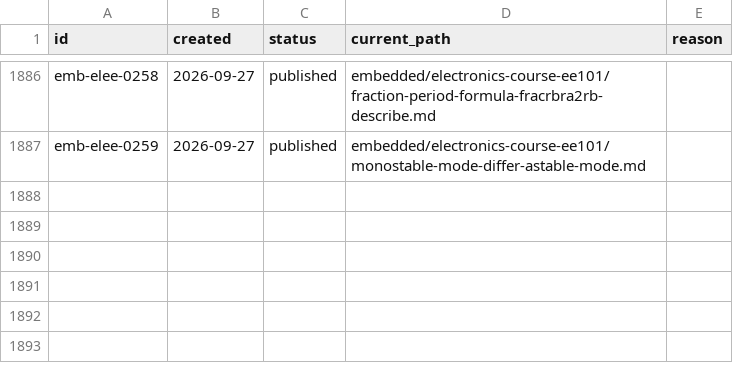
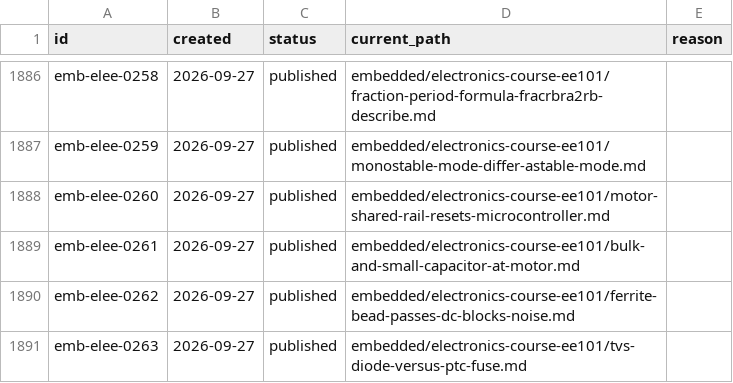
Before and after one commit to bogdan-kovalchuk/interview-qa, a CSV file: meta/id-registry.csv, drawn as a sheet; only a part is shown, gaps mark what is left out; the diff names each change by its address in the sheet, - before the commit and + after, or states it on an @@ line.

Commit message:
add lecture 66 cards on motor noise and supply protection

```diff
--- a/meta/id-registry.csv
+++ b/meta/id-registry.csv
+row 1888: emb-elee-0260 | 2026-09-27 | published | embedded/electronics-course-ee101/motor-shared-rail-resets-microcontroller.md
+row 1889: emb-elee-0261 | 2026-09-27 | published | embedded/electronics-course-ee101/bulk-and-small-capacitor-at-motor.md
+row 1890: emb-elee-0262 | 2026-09-27 | published | embedded/electronics-course-ee101/ferrite-bead-passes-dc-blocks-noise.md
+row 1891: emb-elee-0263 | 2026-09-27 | published | embedded/electronics-course-ee101/tvs-diode-versus-ptc-fuse.md
```
Also changed, not shown: 9 other files.
